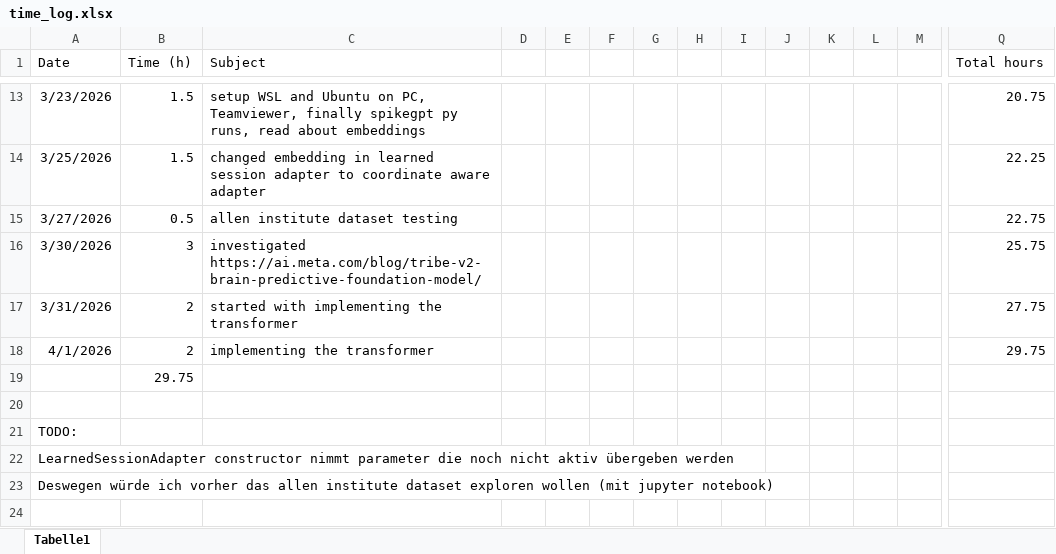
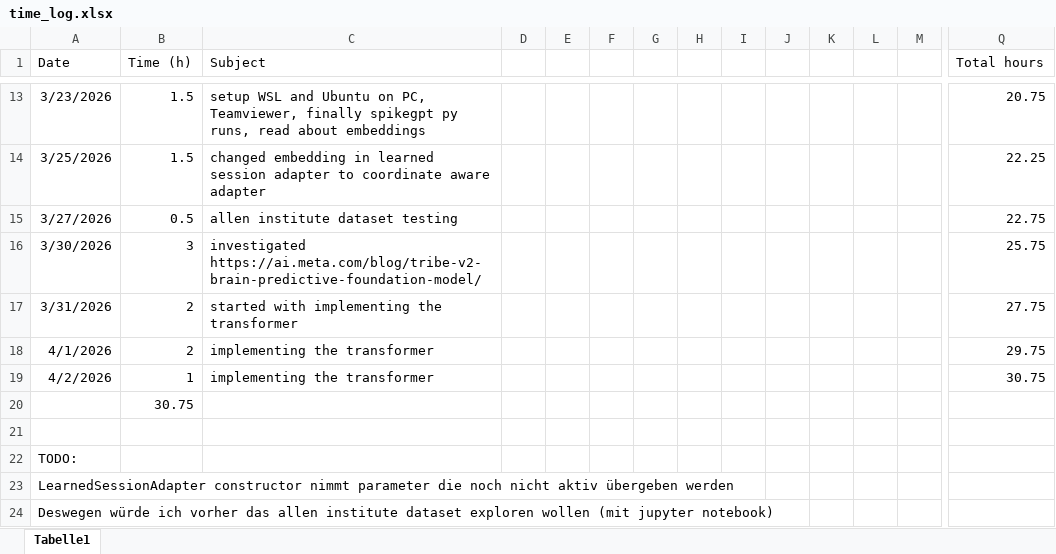
Before and after one commit to JonasHimmetsbergerStudent/BA, an Excel workbook: documents/time_log.xlsx, sheet Tabelle1, drawn as a sheet; only a part is shown, gaps mark what is left out; values as stored, in another font and other column widths than the file's, no borders; addresses are those after the commit; rows hold the shown columns only; the diff names each change by its address in the sheet, - before the commit and + after, or states it on an @@ line.

```diff
--- a/documents/time_log.xlsx (sheet Tabelle1)
+++ b/documents/time_log.xlsx (sheet Tabelle1)
+row 19: 4/2/2026 | 1 | implementing the transformer |  |  |  |  |  |  |  |  |  |  | 30.75
-B20 (Time (h)): 29.75
+B20 (Time (h)): 30.75
```
Also changed, not shown: 3 other files.
